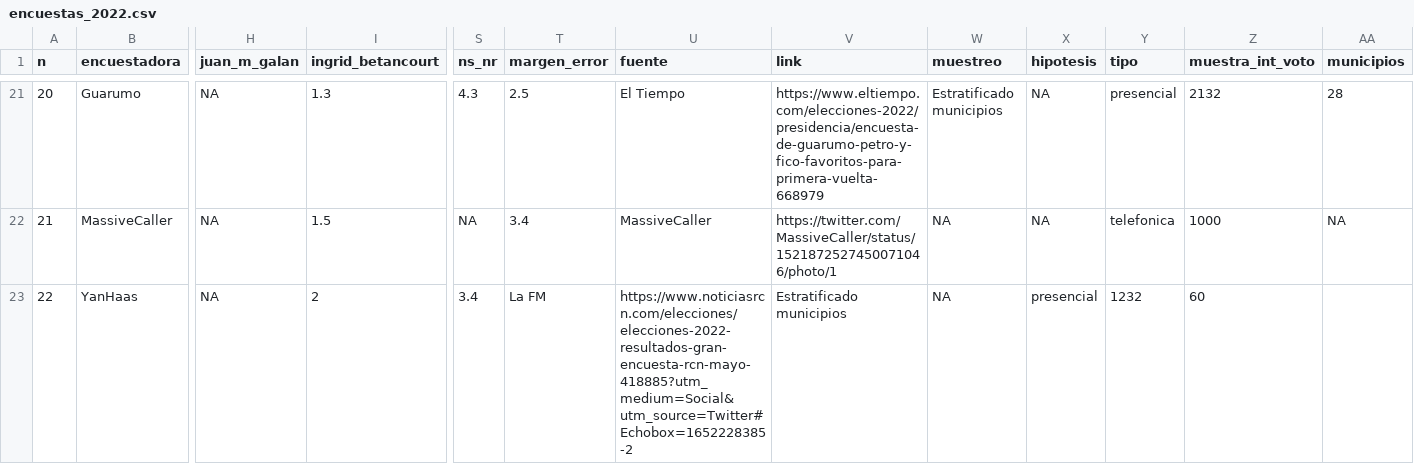
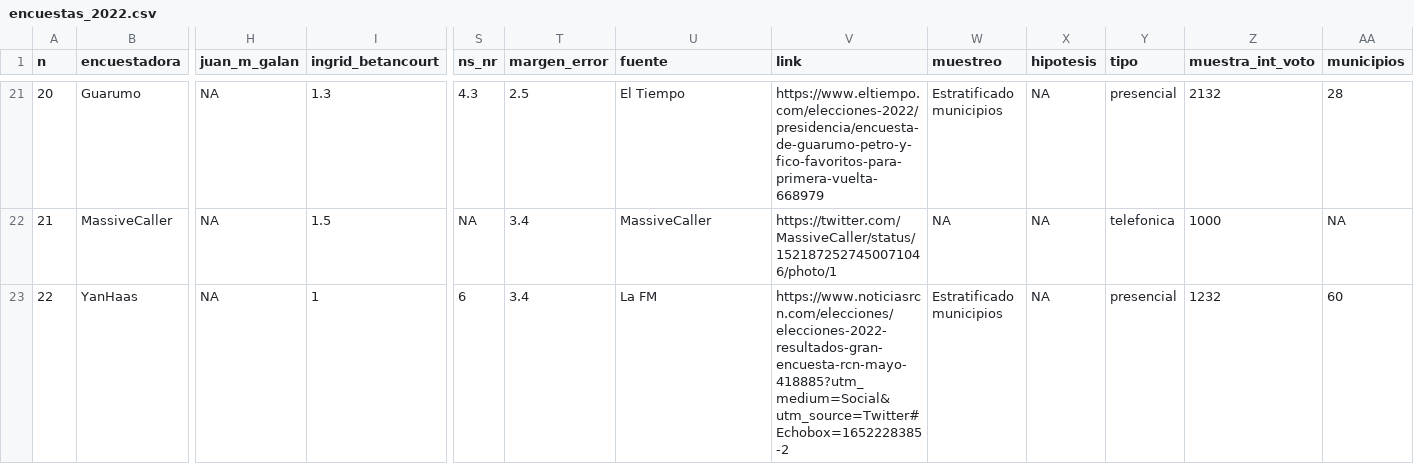
Before and after one commit to nelsonamayad/Elecciones-presidenciales-2022, a CSV file: Encuestas 2022/encuestas_2022.csv, drawn as a sheet; only a part is shown, gaps mark what is left out; the diff names each change by its address in the sheet, - before the commit and + after, or states it on an @@ line.

Commit message:
Update encuestas_2022.csv

```diff
--- a/Encuestas 2022/encuestas_2022.csv
+++ b/Encuestas 2022/encuestas_2022.csv
-I23 (ingrid_betancourt): 2
+I23 (ingrid_betancourt): 1
-S23 (ns_nr): 3.4
+S23 (ns_nr): 6
-T23 (margen_error): La FM
+T23 (margen_error): 3.4
-U23 (fuente): https://www.noticiasrcn.com/elecciones/elecciones-2022-resultados-gran-encuesta-rcn-mayo-418885?utm_medium=Social&utm_source=Twitter#Echobox=1652228385-2
+U23 (fuente): La FM
-V23 (link): Estratificado municipios
+V23 (link): https://www.noticiasrcn.com/elecciones/elecciones-2022-resultados-gran-encuesta-rcn-mayo-418885?utm_medium=Social&utm_source=Twitter#Echobox=1652228385-2
-W23 (muestreo): NA
+W23 (muestreo): Estratificado municipios
-X23 (hipotesis): presencial
+X23 (hipotesis): NA
-Y23 (tipo): 1232
+Y23 (tipo): presencial
-Z23 (muestra_int_voto): 60
+Z23 (muestra_int_voto): 1232
-AA23 (municipios): (empty)
+AA23 (municipios): 60
```
